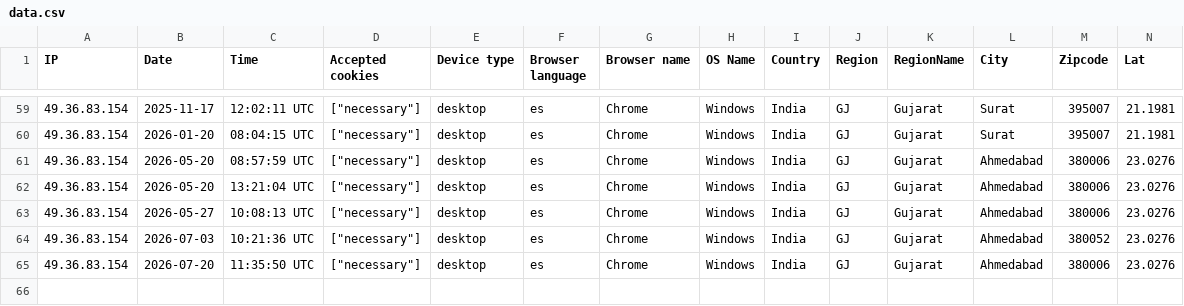
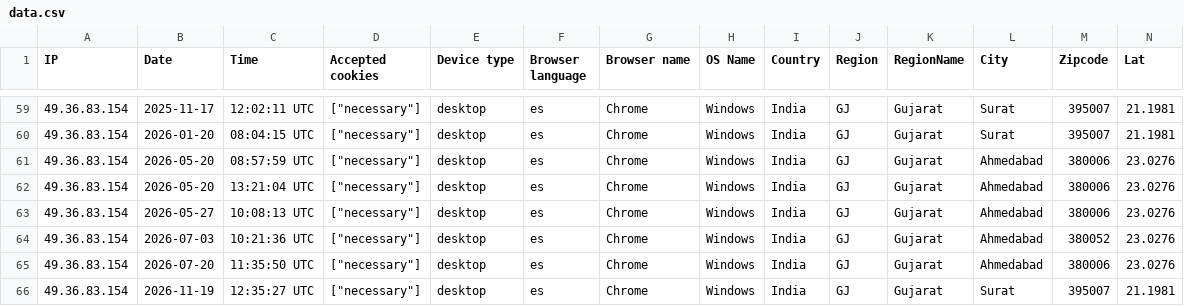
Before and after one commit to alsitectools/aceler-project, a CSV file: storage/uploads/sample/data.csv, drawn as a sheet; only a part is shown, gaps mark what is left out; rows hold the shown columns only; the diff names each change by its address in the sheet, - before the commit and + after, or states it on an @@ line.

```diff
--- a/storage/uploads/sample/data.csv
+++ b/storage/uploads/sample/data.csv
+row 66: 49.36.83.154 | 2026-11-19 | 12:35:27 UTC | ["necessary"] | desktop | es | Chrome | Windows | India | GJ | Gujarat | Surat | 395007 | 21.1981
```
Also changed, not shown: 6 other files.
